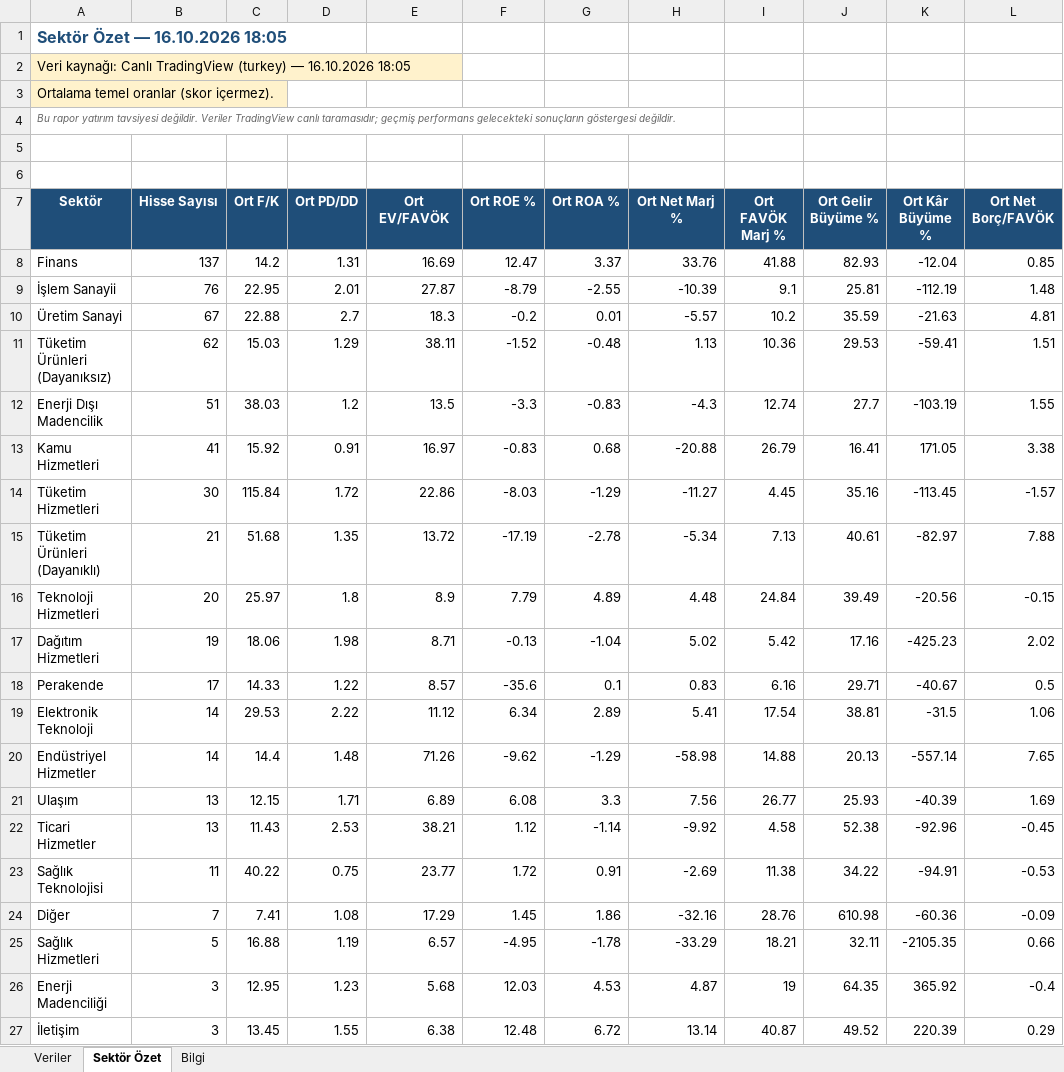
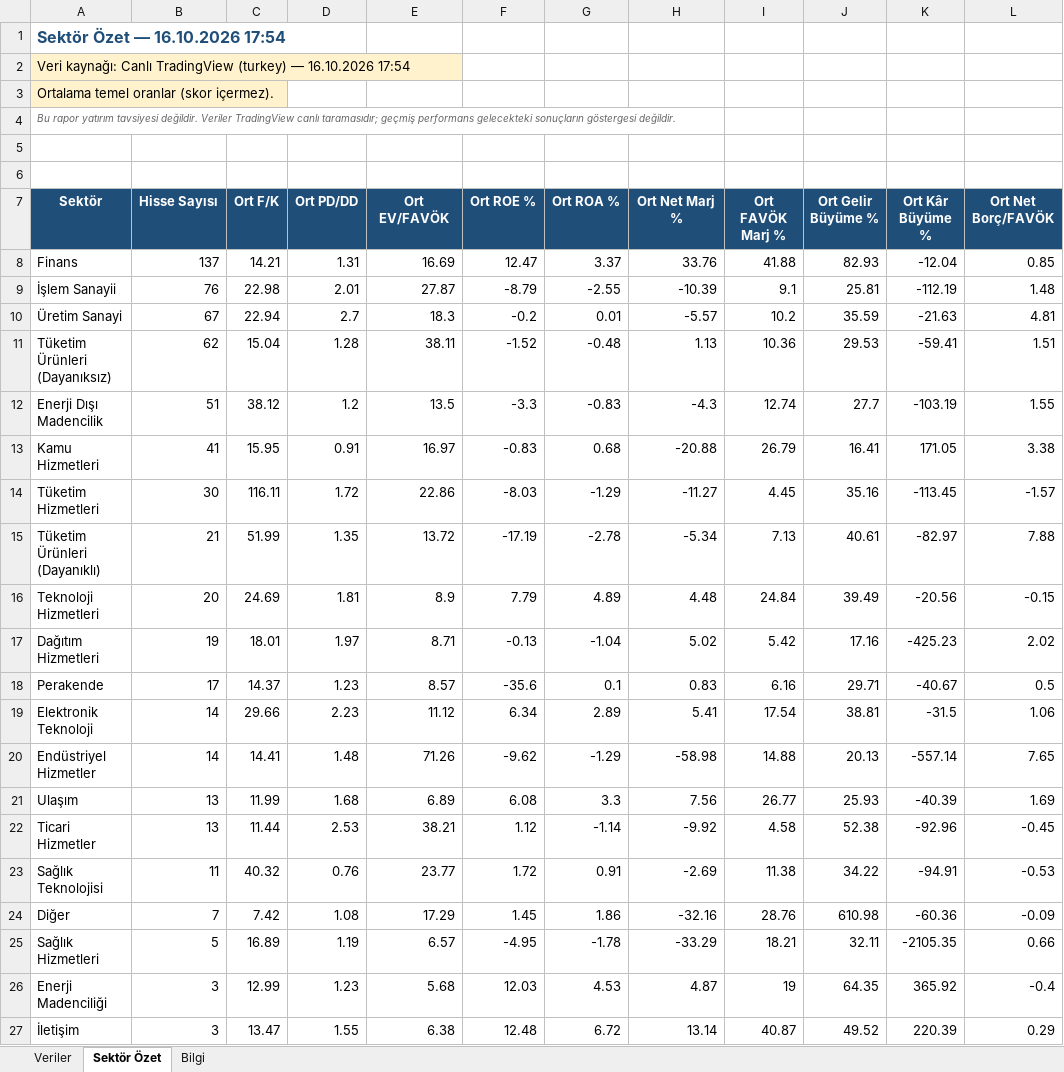
Before and after one commit to fkcengizhan-crypto/BistTemelVeriler, an Excel workbook: Archive/Hisse_Verileri_20261016.xlsx, sheet Sektör Özet, drawn as a sheet; only a part is shown; values as stored, in another font and other column widths than the file's, no borders; the diff names each change by its address in the sheet, - before the commit and + after, or states it on an @@ line.

```diff
--- a/Archive/Hisse_Verileri_20261016.xlsx (sheet Sektör Özet)
+++ b/Archive/Hisse_Verileri_20261016.xlsx (sheet Sektör Özet)
-A1 (Sektör): Sektör Özet — 16.10.2026 18:05
+A1 (Sektör): Sektör Özet — 16.10.2026 17:54
-A2 (Sektör): …— 16.10.2026 18:05
+A2 (Sektör): …— 16.10.2026 17:54
-C8 (Ort F/K): 14.2
+C8 (Ort F/K): 14.21
-C9 (Ort F/K): 22.95
+C9 (Ort F/K): 22.98
-C10 (Ort F/K): 22.88
+C10 (Ort F/K): 22.94
-C11 (Ort F/K): 15.03
+C11 (Ort F/K): 15.04
-D11 (Ort PD/DD): 1.29
+D11 (Ort PD/DD): 1.28
-C12 (Ort F/K): 38.03
+C12 (Ort F/K): 38.12
-C13 (Ort F/K): 15.92
+C13 (Ort F/K): 15.95
-C14 (Ort F/K): 115.84
+C14 (Ort F/K): 116.11
-C15 (Ort F/K): 51.68
+C15 (Ort F/K): 51.99
-C16 (Ort F/K): 25.97
+C16 (Ort F/K): 24.69
-D16 (Ort PD/DD): 1.8
+D16 (Ort PD/DD): 1.81
-C17 (Ort F/K): 18.06
+C17 (Ort F/K): 18.01
-D17 (Ort PD/DD): 1.98
+D17 (Ort PD/DD): 1.97
-C18 (Ort F/K): 14.33
+C18 (Ort F/K): 14.37
-D18 (Ort PD/DD): 1.22
+D18 (Ort PD/DD): 1.23
-C19 (Ort F/K): 29.53
+C19 (Ort F/K): 29.66
-D19 (Ort PD/DD): 2.22
+D19 (Ort PD/DD): 2.23
-C20 (Ort F/K): 14.4
+C20 (Ort F/K): 14.41
-C21 (Ort F/K): 12.15
+C21 (Ort F/K): 11.99
-D21 (Ort PD/DD): 1.71
+D21 (Ort PD/DD): 1.68
-C22 (Ort F/K): 11.43
+C22 (Ort F/K): 11.44
-C23 (Ort F/K): 40.22
+C23 (Ort F/K): 40.32
-D23 (Ort PD/DD): 0.75
+D23 (Ort PD/DD): 0.76
-C24 (Ort F/K): 7.41
+C24 (Ort F/K): 7.42
-C25 (Ort F/K): 16.88
+C25 (Ort F/K): 16.89
-C26 (Ort F/K): 12.95
+C26 (Ort F/K): 12.99
-C27 (Ort F/K): 13.45
+C27 (Ort F/K): 13.47
```
Also changed, not shown: sheet Veriler, sheet Bilgi, 2 other files.
